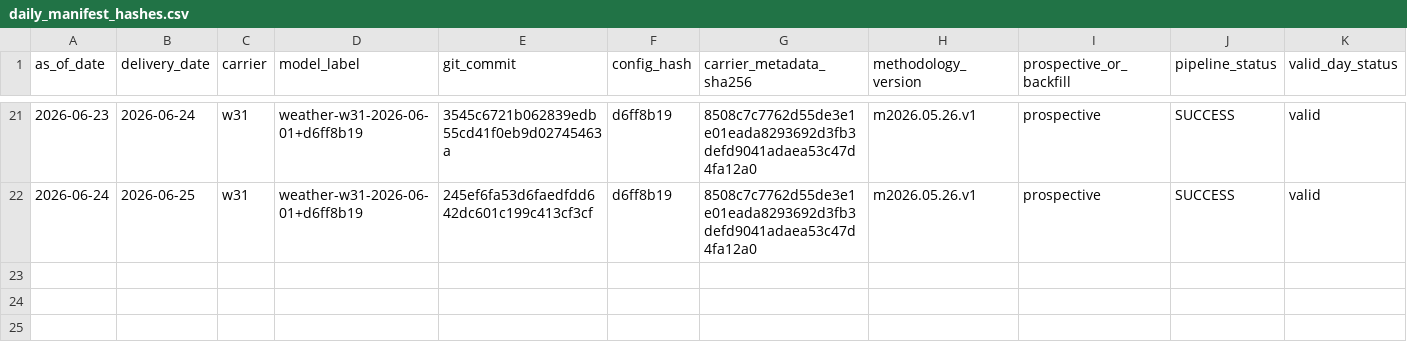
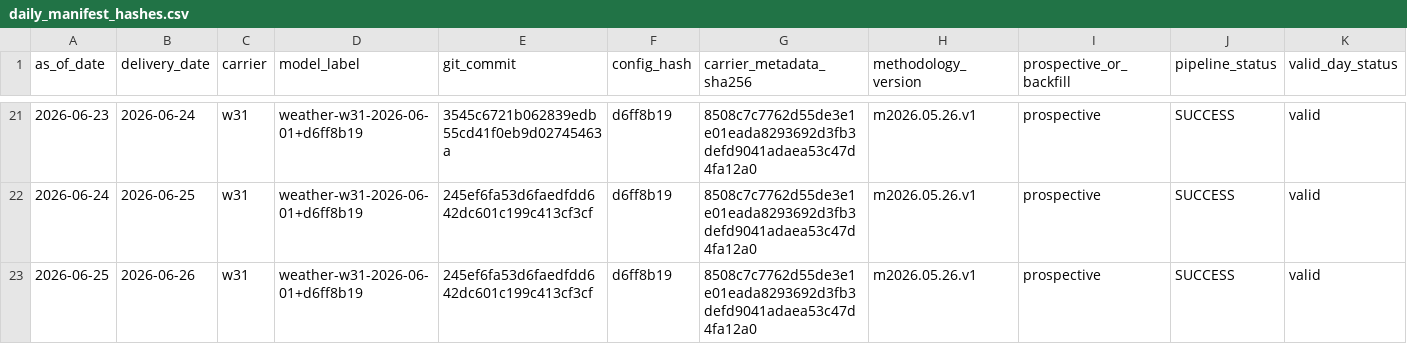
Before and after one commit to jameskim247/ercot-ptp-track-record, a CSV file: hashes/daily_manifest_hashes.csv, drawn as a sheet; only a part is shown, gaps mark what is left out; rows hold the shown columns only; the diff names each change by its address in the sheet, - before the commit and + after, or states it on an @@ line.

Commit message:
track-record: hash 2026-06-25 w31

```diff
--- a/hashes/daily_manifest_hashes.csv
+++ b/hashes/daily_manifest_hashes.csv
+row 23: 2026-06-25 | 2026-06-26 | w31 | weather-w31-2026-06-01+d6ff8b19 | 245ef6fa53d6faedfdd642dc601c199c413cf3cf | d6ff8b19 | 8508c7c7762d55de3e1e01eada8293692d3fb3defd9041adaea53c47d4fa12a0 | m2026.05.26.v1 | prospective | SUCCESS | valid
```
Also changed, not shown: hashes/timestamp_proofs.csv, 6 other files.
